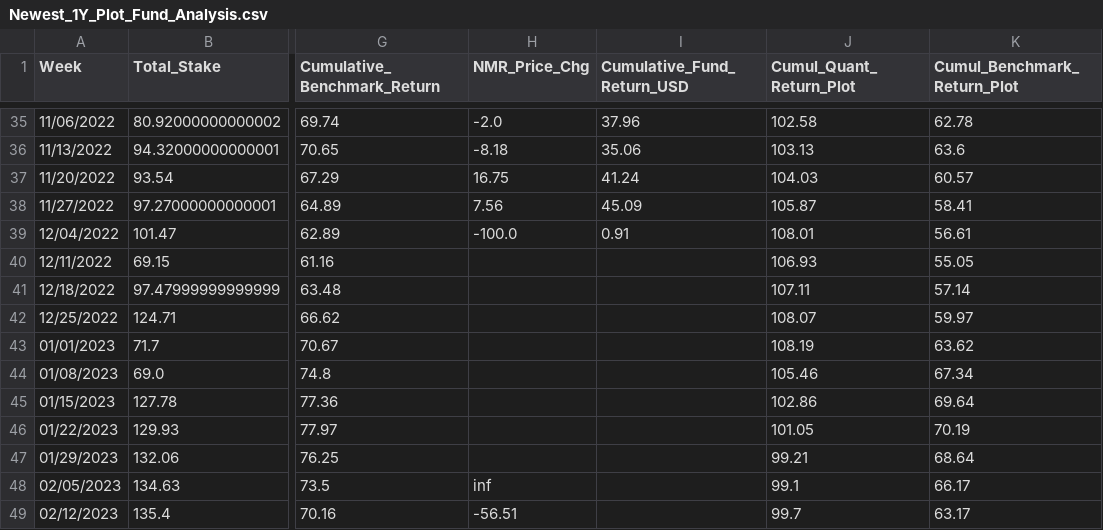
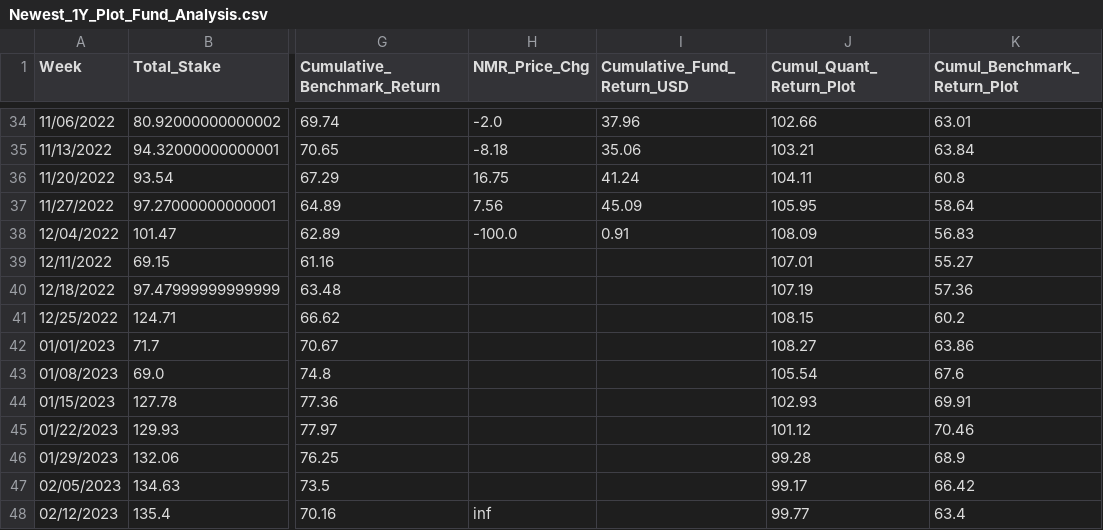
Before and after one commit to ptlorenz/hyphy-capital.com, a CSV file: Newest_1Y_Plot_Fund_Analysis.csv, drawn as a sheet; only a part is shown, gaps mark what is left out; addresses are those after the commit; the diff covers the shown part only; the diff names each change by its address in the sheet, - before the commit and + after, or states it on an @@ line.

```diff
--- a/Newest_1Y_Plot_Fund_Analysis.csv
+++ b/Newest_1Y_Plot_Fund_Analysis.csv
-J34 (Cumul_Quant_Return_Plot): 102.58
+J34 (Cumul_Quant_Return_Plot): 102.66
-K34 (Cumul_Benchmark_Return_Plot): 62.78
+K34 (Cumul_Benchmark_Return_Plot): 63.01
-J35 (Cumul_Quant_Return_Plot): 103.13
+J35 (Cumul_Quant_Return_Plot): 103.21
-K35 (Cumul_Benchmark_Return_Plot): 63.6
+K35 (Cumul_Benchmark_Return_Plot): 63.84
-J36 (Cumul_Quant_Return_Plot): 104.03
+J36 (Cumul_Quant_Return_Plot): 104.11
-K36 (Cumul_Benchmark_Return_Plot): 60.57
+K36 (Cumul_Benchmark_Return_Plot): 60.8
-J37 (Cumul_Quant_Return_Plot): 105.87
+J37 (Cumul_Quant_Return_Plot): 105.95
-K37 (Cumul_Benchmark_Return_Plot): 58.41
+K37 (Cumul_Benchmark_Return_Plot): 58.64
-J38 (Cumul_Quant_Return_Plot): 108.01
+J38 (Cumul_Quant_Return_Plot): 108.09
-K38 (Cumul_Benchmark_Return_Plot): 56.61
+K38 (Cumul_Benchmark_Return_Plot): 56.83
-J39 (Cumul_Quant_Return_Plot): 106.93
+J39 (Cumul_Quant_Return_Plot): 107.01
-K39 (Cumul_Benchmark_Return_Plot): 55.05
+K39 (Cumul_Benchmark_Return_Plot): 55.27
-J40 (Cumul_Quant_Return_Plot): 107.11
+J40 (Cumul_Quant_Return_Plot): 107.19
-K40 (Cumul_Benchmark_Return_Plot): 57.14
+K40 (Cumul_Benchmark_Return_Plot): 57.36
-J41 (Cumul_Quant_Return_Plot): 108.07
+J41 (Cumul_Quant_Return_Plot): 108.15
-K41 (Cumul_Benchmark_Return_Plot): 59.97
+K41 (Cumul_Benchmark_Return_Plot): 60.2
-J42 (Cumul_Quant_Return_Plot): 108.19
+J42 (Cumul_Quant_Return_Plot): 108.27
-K42 (Cumul_Benchmark_Return_Plot): 63.62
+K42 (Cumul_Benchmark_Return_Plot): 63.86
-J43 (Cumul_Quant_Return_Plot): 105.46
+J43 (Cumul_Quant_Return_Plot): 105.54
-K43 (Cumul_Benchmark_Return_Plot): 67.34
+K43 (Cumul_Benchmark_Return_Plot): 67.6
-J44 (Cumul_Quant_Return_Plot): 102.86
+J44 (Cumul_Quant_Return_Plot): 102.93
-K44 (Cumul_Benchmark_Return_Plot): 69.64
+K44 (Cumul_Benchmark_Return_Plot): 69.91
-J45 (Cumul_Quant_Return_Plot): 101.05
+J45 (Cumul_Quant_Return_Plot): 101.12
-K45 (Cumul_Benchmark_Return_Plot): 70.19
+K45 (Cumul_Benchmark_Return_Plot): 70.46
-J46 (Cumul_Quant_Return_Plot): 99.21
+J46 (Cumul_Quant_Return_Plot): 99.28
-K46 (Cumul_Benchmark_Return_Plot): 68.64
+K46 (Cumul_Benchmark_Return_Plot): 68.9
-H47 (NMR_Price_Chg): inf
+H47 (NMR_Price_Chg): (empty)
-J47 (Cumul_Quant_Return_Plot): 99.1
+J47 (Cumul_Quant_Return_Plot): 99.17
-K47 (Cumul_Benchmark_Return_Plot): 66.17
+K47 (Cumul_Benchmark_Return_Plot): 66.42
-H48 (NMR_Price_Chg): -56.51
+H48 (NMR_Price_Chg): inf
-J48 (Cumul_Quant_Return_Plot): 99.7
+J48 (Cumul_Quant_Return_Plot): 99.77
-K48 (Cumul_Benchmark_Return_Plot): 63.17
+K48 (Cumul_Benchmark_Return_Plot): 63.4
```
Also changed, not shown: 1 added row, 1 removed row and 74 edited cells elsewhere in this file.
